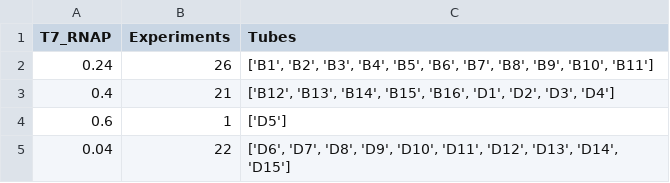
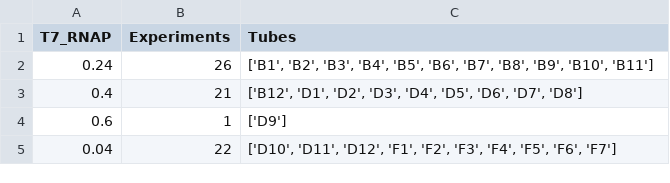
Before and after one commit to Laohakunakorn-Group/NLLAB_OT2_Protocol_Dev, a CSV file: Technical_error_active_learning/src/OT2_scripts/ALTE010/processed_data_files/MasterMixes/1_plate_components_MasterMix_Stocks_human_readable.csv, drawn as a sheet.

```diff
--- a/Technical_error_active_learning/src/OT2_scripts/ALTE010/processed_data_files/MasterMixes/1_plate_components_MasterMix_Stocks_human_readable.csv
+++ b/Technical_error_active_learning/src/OT2_scripts/ALTE010/processed_data_files/MasterMixes/1_plate_components_MasterMix_Stocks_human_readable.csv
@@ -2,4 +2,4 @@ T7_RNAP,Experiments,Tubes
 0.24,26,"['B1', 'B2', 'B3', 'B4', 'B5', 'B6', 'B7', 'B8', 'B9', 'B10', 'B11']"
-0.4,21,"['B12', 'B13', 'B14', 'B15', 'B16', 'D1', 'D2', 'D3', 'D4']"
-0.6,1,['D5']
-0.04,22,"['D6', 'D7', 'D8', 'D9', 'D10', 'D11', 'D12', 'D13', 'D14', 'D15']"
+0.4,21,"['B12', 'D1', 'D2', 'D3', 'D4', 'D5', 'D6', 'D7', 'D8']"
+0.6,1,['D9']
+0.04,22,"['D10', 'D11', 'D12', 'F1', 'F2', 'F3', 'F4', 'F5', 'F6', 'F7']"
```
Also changed, not shown: Technical_error_active_learning/src/OT2_scripts/ALTE010/processed_data_files/Experiment_Designs/design_final.csv, Technical_error_active_learning/src/OT2_scripts/ALTE010/processed_data_files/MasterMixes/1_plate_aqueous_MasterMix_Stocks_human_readable.csv, 11 other files.
